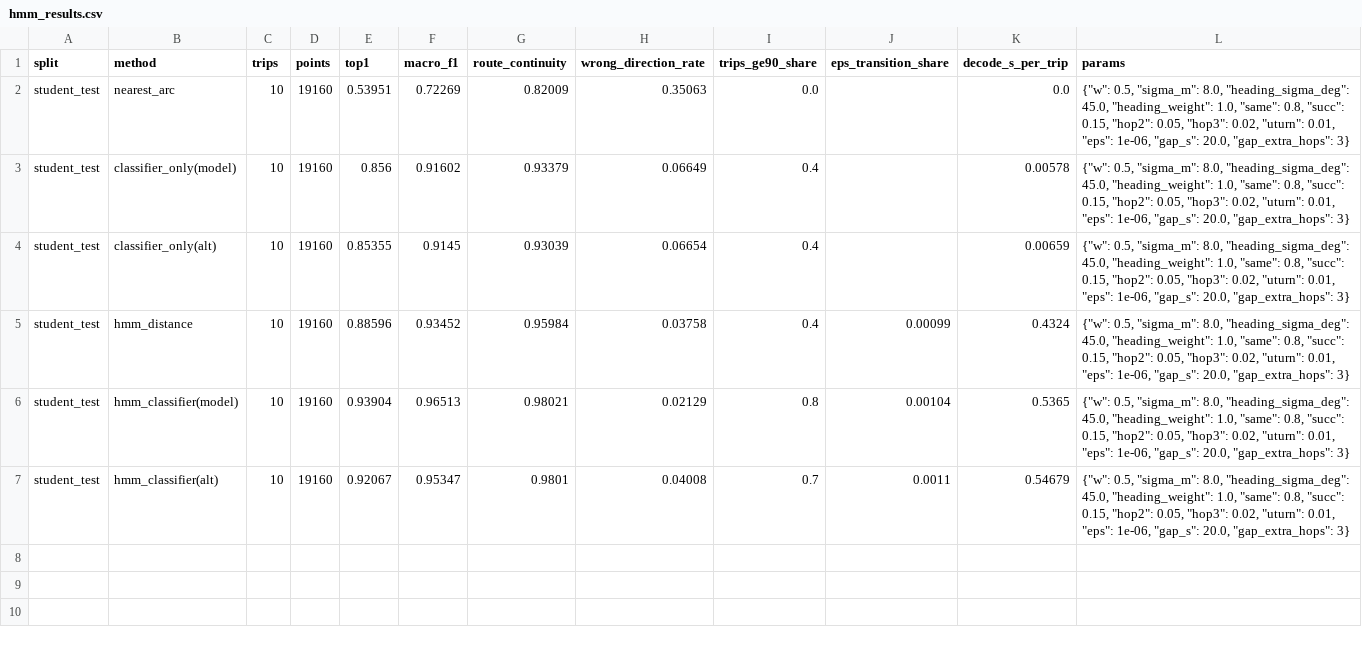
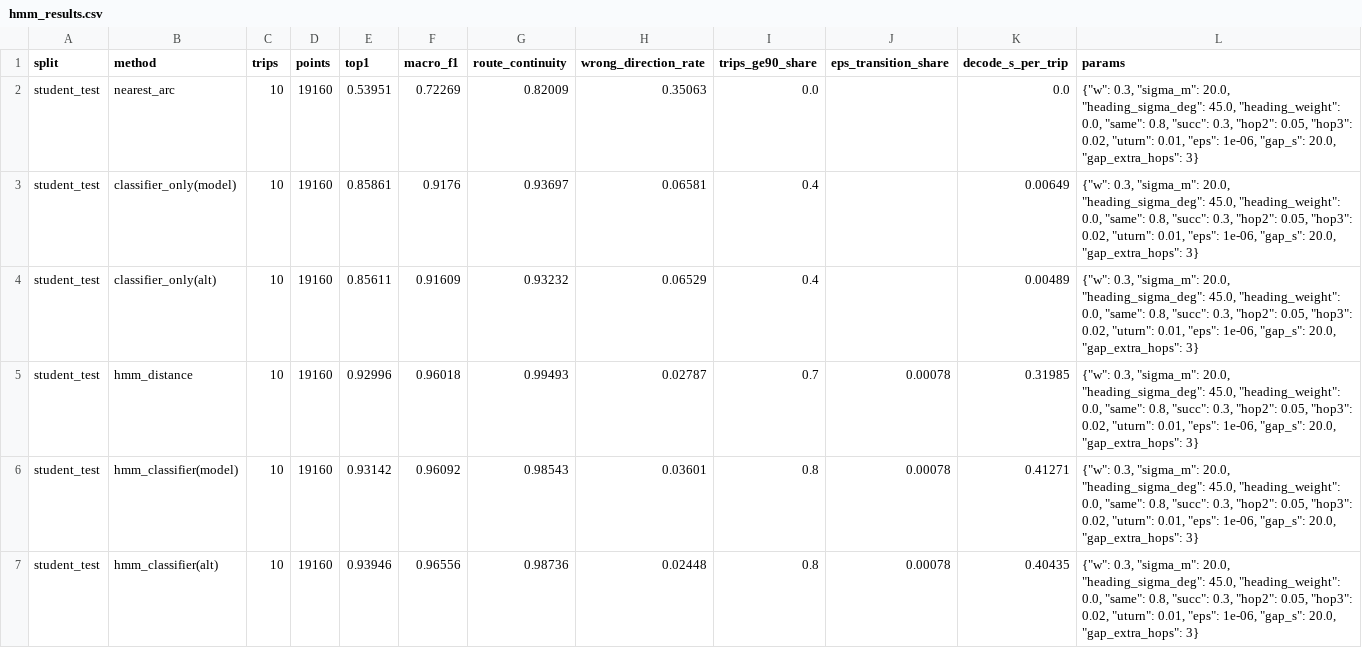
Before and after one commit to vikaskulakarni/pathsnap, a CSV file: results/hmm_results.csv, drawn as a sheet.

```diff
--- a/results/hmm_results.csv
+++ b/results/hmm_results.csv
@@ -1,7 +1,7 @@
 split,method,trips,points,top1,macro_f1,route_continuity,wrong_direction_rate,trips_ge90_share,eps_transition_share,decode_s_per_trip,params
-student_test,nearest_arc,10,19160,0.53951,0.72269,0.82009,0.35063,0.0,,0.0,"{""w"": 0.5, ""sigma_m"": 8.0, ""heading_sigma_deg"": 45.0, ""heading_weight"": 1.0, ""same"": 0.8, ""succ"": 0.15, ""hop2"": 0.05, ""hop3"": 0.02, ""uturn"": 0.01, ""eps"": 1e-06, ""gap_s"": 20.0, ""gap_extra_hops"": 3}"
-student_test,classifier_only(model),10,19160,0.856,0.91602,0.93379,0.06649,0.4,,0.00578,"{""w"": 0.5, ""sigma_m"": 8.0, ""heading_sigma_deg"": 45.0, ""heading_weight"": 1.0, ""same"": 0.8, ""succ"": 0.15, ""hop2"": 0.05, ""hop3"": 0.02, ""uturn"": 0.01, ""eps"": 1e-06, ""gap_s"": 20.0, ""gap_extra_hops"": 3}"
-student_test,classifier_only(alt),10,19160,0.85355,0.9145,0.93039,0.06654,0.4,,0.00659,"{""w"": 0.5, ""sigma_m"": 8.0, ""heading_sigma_deg"": 45.0, ""heading_weight"": 1.0, ""same"": 0.8, ""succ"": 0.15, ""hop2"": 0.05, ""hop3"": 0.02, ""uturn"": 0.01, ""eps"": 1e-06, ""gap_s"": 20.0, ""gap_extra_hops"": 3}"
-student_test,hmm_distance,10,19160,0.88596,0.93452,0.95984,0.03758,0.4,0.00099,0.4324,"{""w"": 0.5, ""sigma_m"": 8.0, ""heading_sigma_deg"": 45.0, ""heading_weight"": 1.0, ""same"": 0.8, ""succ"": 0.15, ""hop2"": 0.05, ""hop3"": 0.02, ""uturn"": 0.01, ""eps"": 1e-06, ""gap_s"": 20.0, ""gap_extra_hops"": 3}"
-student_test,hmm_classifier(model),10,19160,0.93904,0.96513,0.98021,0.02129,0.8,0.00104,0.5365,"{""w"": 0.5, ""sigma_m"": 8.0, ""heading_sigma_deg"": 45.0, ""heading_weight"": 1.0, ""same"": 0.8, ""succ"": 0.15, ""hop2"": 0.05, ""hop3"": 0.02, ""uturn"": 0.01, ""eps"": 1e-06, ""gap_s"": 20.0, ""gap_extra_hops"": 3}"
-student_test,hmm_classifier(alt),10,19160,0.92067,0.95347,0.9801,0.04008,0.7,0.0011,0.54679,"{""w"": 0.5, ""sigma_m"": 8.0, ""heading_sigma_deg"": 45.0, ""heading_weight"": 1.0, ""same"": 0.8, ""succ"": 0.15, ""hop2"": 0.05, ""hop3"": 0.02, ""uturn"": 0.01, ""eps"": 1e-06, ""gap_s"": 20.0, ""gap_extra_hops"": 3}"
+student_test,nearest_arc,10,19160,0.53951,0.72269,0.82009,0.35063,0.0,,0.0,"{""w"": 0.3, ""sigma_m"": 20.0, ""heading_sigma_deg"": 45.0, ""heading_weight"": 0.0, ""same"": 0.8, ""succ"": 0.3, ""hop2"": 0.05, ""hop3"": 0.02, ""uturn"": 0.01, ""eps"": 1e-06, ""gap_s"": 20.0, ""gap_extra_hops"": 3}"
+student_test,classifier_only(model),10,19160,0.85861,0.9176,0.93697,0.06581,0.4,,0.00649,"{""w"": 0.3, ""sigma_m"": 20.0, ""heading_sigma_deg"": 45.0, ""heading_weight"": 0.0, ""same"": 0.8, ""succ"": 0.3, ""hop2"": 0.05, ""hop3"": 0.02, ""uturn"": 0.01, ""eps"": 1e-06, ""gap_s"": 20.0, ""gap_extra_hops"": 3}"
+student_test,classifier_only(alt),10,19160,0.85611,0.91609,0.93232,0.06529,0.4,,0.00489,"{""w"": 0.3, ""sigma_m"": 20.0, ""heading_sigma_deg"": 45.0, ""heading_weight"": 0.0, ""same"": 0.8, ""succ"": 0.3, ""hop2"": 0.05, ""hop3"": 0.02, ""uturn"": 0.01, ""eps"": 1e-06, ""gap_s"": 20.0, ""gap_extra_hops"": 3}"
+student_test,hmm_distance,10,19160,0.92996,0.96018,0.99493,0.02787,0.7,0.00078,0.31985,"{""w"": 0.3, ""sigma_m"": 20.0, ""heading_sigma_deg"": 45.0, ""heading_weight"": 0.0, ""same"": 0.8, ""succ"": 0.3, ""hop2"": 0.05, ""hop3"": 0.02, ""uturn"": 0.01, ""eps"": 1e-06, ""gap_s"": 20.0, ""gap_extra_hops"": 3}"
+student_test,hmm_classifier(model),10,19160,0.93142,0.96092,0.98543,0.03601,0.8,0.00078,0.41271,"{""w"": 0.3, ""sigma_m"": 20.0, ""heading_sigma_deg"": 45.0, ""heading_weight"": 0.0, ""same"": 0.8, ""succ"": 0.3, ""hop2"": 0.05, ""hop3"": 0.02, ""uturn"": 0.01, ""eps"": 1e-06, ""gap_s"": 20.0, ""gap_extra_hops"": 3}"
+student_test,hmm_classifier(alt),10,19160,0.93946,0.96556,0.98736,0.02448,0.8,0.00078,0.40435,"{""w"": 0.3, ""sigma_m"": 20.0, ""heading_sigma_deg"": 45.0, ""heading_weight"": 0.0, ""same"": 0.8, ""succ"": 0.3, ""hop2"": 0.05, ""hop3"": 0.02, ""uturn"": 0.01, ""eps"": 1e-06, ""gap_s"": 20.0, ""gap_extra_hops"": 3}"
```
Also changed, not shown: results/hmm_failures.csv, results/hmm_per_trip.csv, 23 other files.
